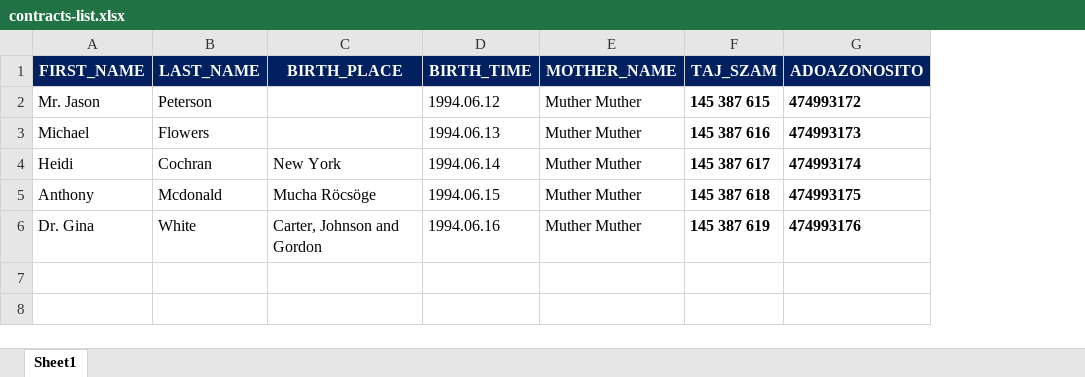
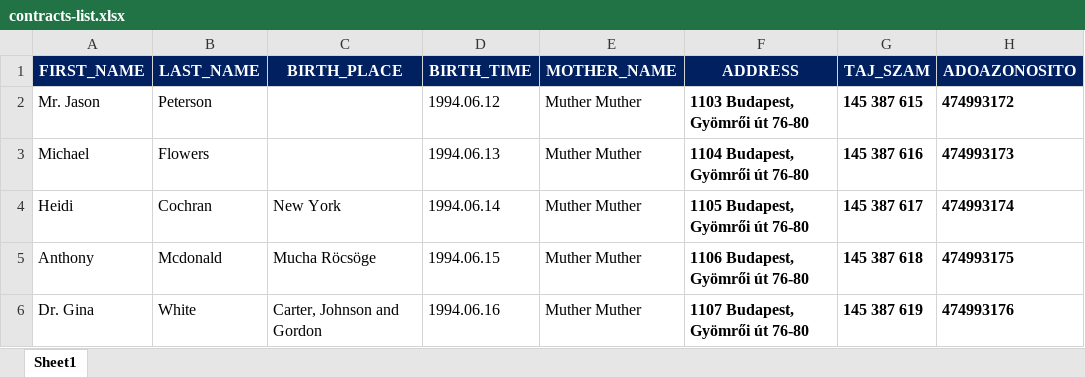
Before and after one commit to MonoGitSoft/word_generator, an Excel workbook: contracts-list.xlsx, sheet Sheet1, drawn as a sheet; only a part is shown; values as stored, in another font and other column widths than the file's, no borders; the diff names each change by its address in the sheet, - before the commit and + after, or states it on an @@ line.

Commit message:
excel

```diff
--- a/contracts-list.xlsx (sheet Sheet1)
+++ b/contracts-list.xlsx (sheet Sheet1)
+column F (ADDRESS), rows 2-6: 1103 Budapest, Gyömrői út 76-80 | 1104 Budapest, Gyömrői út 76-80 | 1105 Budapest, Gyömrői út 76-80 | 1106 Budapest, Gyömrői út 76-80 | 1107 Budapest, Gyömrői út 76-80
```
